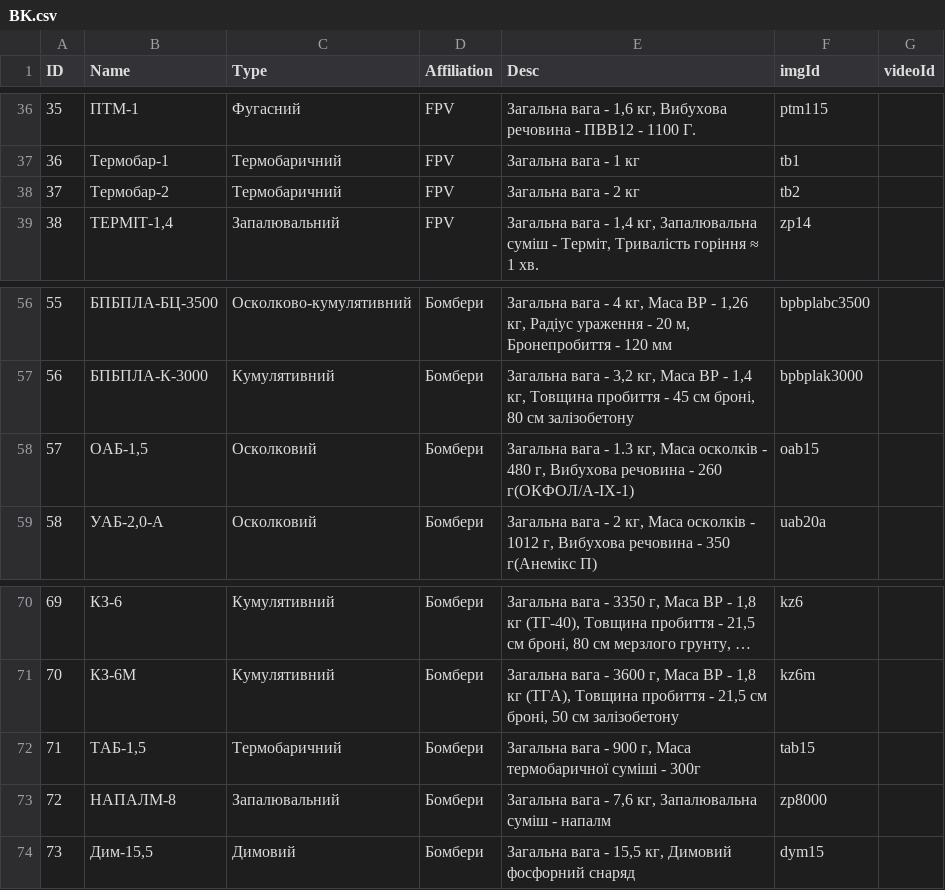
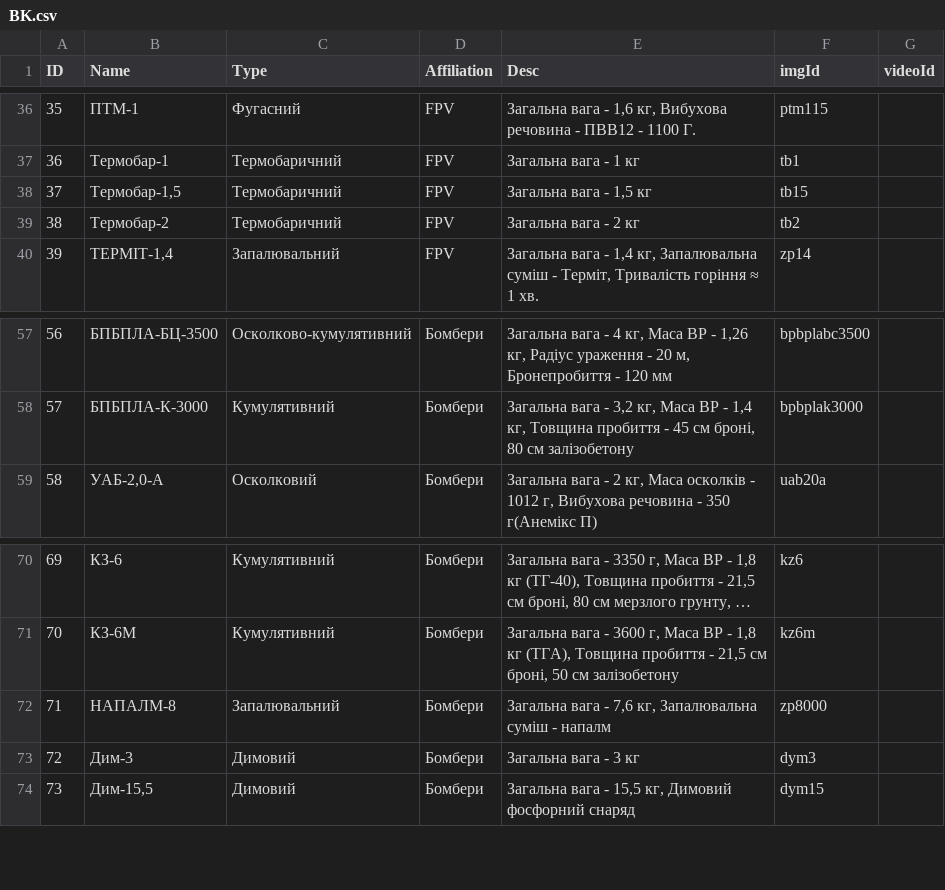
Before and after one commit to Tantsa98/mp125, a CSV file: data/BK.csv, drawn as a sheet; only a part is shown, gaps mark what is left out; long unchanged cells end in …; removed rows and columns are numbered as before the commit, all else as after; the diff names each change by its address in the sheet, - before the commit and + after, or states it on an @@ line.

```diff
--- a/data/BK.csv
+++ b/data/BK.csv
+row 38: 37 | Термобар-1,5 | Термобаричний | FPV | Загальна вага - 1,5 кг | tb15
@@ column A (ID) renumbered between rows 39 and 72 @@
-row 58: 57 | ОАБ-1,5 | Осколковий | Бомбери | Загальна вага - 1.3 кг, Маса осколків - 480 г, Вибухова речовина - 260 г(ОКФОЛ/А-ІХ-1) | oab15
-row 72: 71 | ТАБ-1,5 | Термобаричний | Бомбери | Загальна вага - 900 г, Маса термобаричної суміші - 300г | tab15
+row 73: 72 | Дим-3 | Димовий | Бомбери | Загальна вага - 3 кг | dym3
```
Also changed, not shown: 4 other files.
